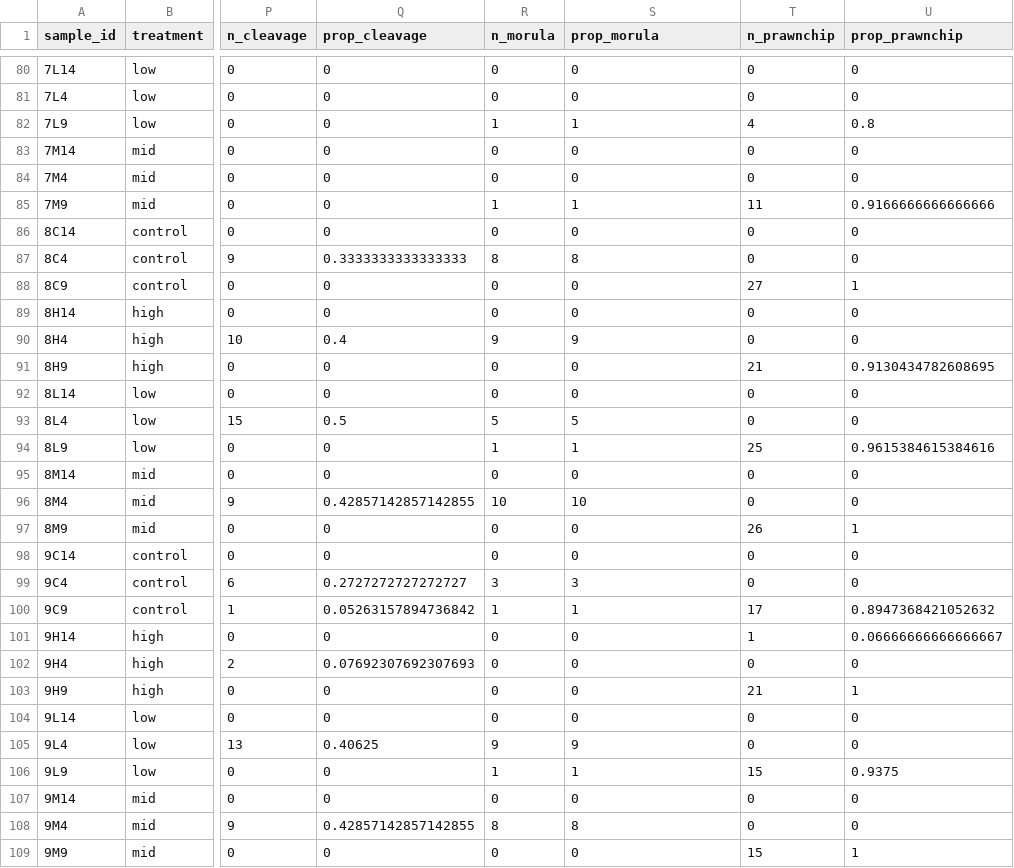
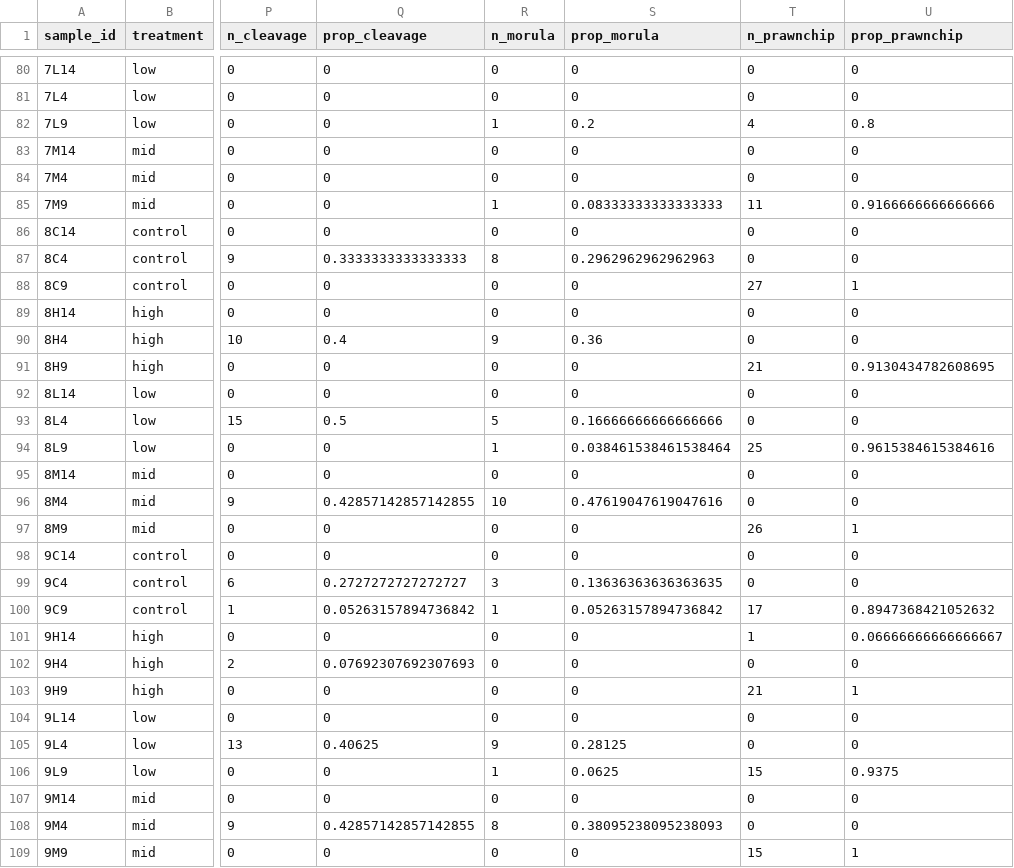
Before and after one commit to sarahtanja/coral-embryo-scope, a CSV file: data/output/tidy_vials.csv, drawn as a sheet; only a part is shown, gaps mark what is left out; the diff covers the shown part only; the diff names each change by its address in the sheet, - before the commit and + after, or states it on an @@ line.

```diff
--- a/data/output/tidy_vials.csv
+++ b/data/output/tidy_vials.csv
-S82 (prop_morula): 1
+S82 (prop_morula): 0.2
-S85 (prop_morula): 1
+S85 (prop_morula): 0.08333333333333333
-S87 (prop_morula): 8
+S87 (prop_morula): 0.2962962962962963
-S90 (prop_morula): 9
+S90 (prop_morula): 0.36
-S93 (prop_morula): 5
+S93 (prop_morula): 0.16666666666666666
-S94 (prop_morula): 1
+S94 (prop_morula): 0.038461538461538464
-S96 (prop_morula): 10
+S96 (prop_morula): 0.47619047619047616
-S99 (prop_morula): 3
+S99 (prop_morula): 0.13636363636363635
-S100 (prop_morula): 1
+S100 (prop_morula): 0.05263157894736842
-S105 (prop_morula): 9
+S105 (prop_morula): 0.28125
-S106 (prop_morula): 1
+S106 (prop_morula): 0.0625
-S108 (prop_morula): 8
+S108 (prop_morula): 0.38095238095238093
```
Also changed, not shown: 28 edited cells elsewhere in this file, 11 other files.
